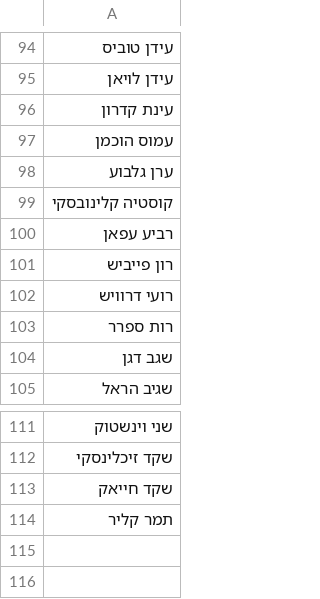
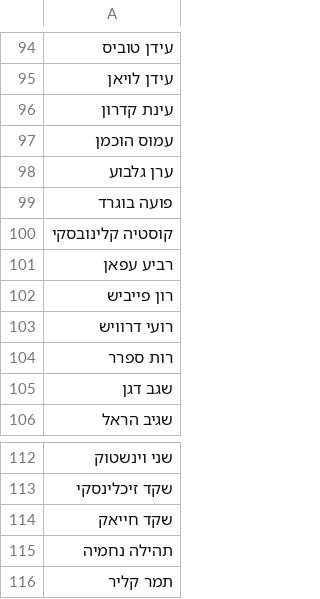
Before and after one commit to data-for-change/anyway-newsflash-infographics, a CSV file: public/thank-you-names.csv, drawn as a sheet; only a part is shown, gaps mark what is left out; the diff names each change by its address in the sheet, - before the commit and + after, or states it on an @@ line.

Commit message:
Update thank-you-names.csv

```diff
--- a/public/thank-you-names.csv
+++ b/public/thank-you-names.csv
+row 99: פועה בוגרד
+row 115: תהילה נחמיה
```
